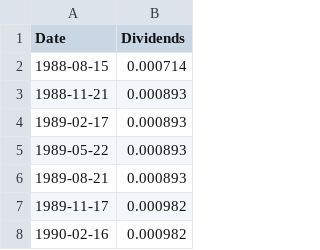
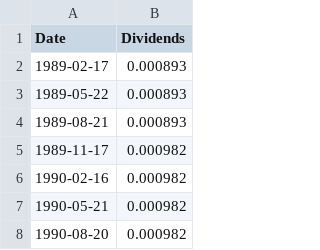
Before and after one commit to habyphilipose/apple_stock_data, a CSV file: AppleStockDividend.csv, drawn as a sheet; only a part is shown; the shorter side is filled out with more unchanged rows.

Commit message:
testingit2

```diff
--- a/AppleStockDividend.csv
+++ b/AppleStockDividend.csv
@@ -1,4 +1,2 @@
 Date,Dividends
-1988-08-15,0.000714
-1988-11-21,0.000893
 1989-02-17,0.000893
```
